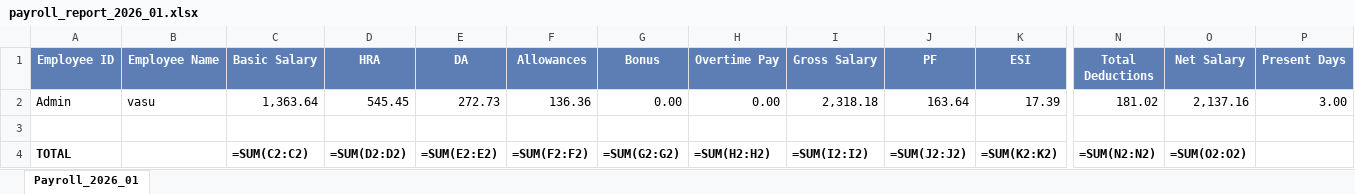
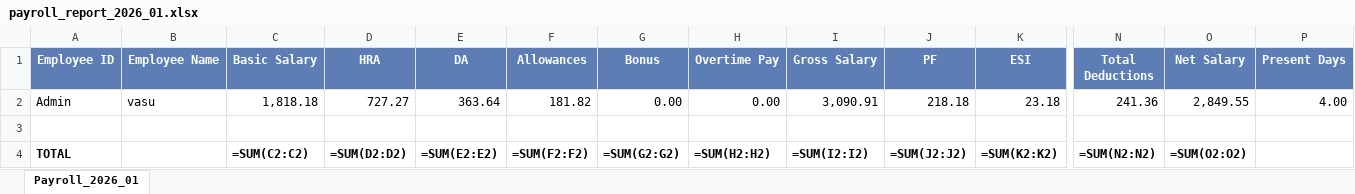
Before and after one commit to thedeveloper-01/PMS, an Excel workbook: payroll_system/reports/exports/payroll_report_2026_01.xlsx, sheet Payroll_2026_01, drawn as a sheet; only a part is shown, gaps mark what is left out; values as stored, in another font and other column widths than the file's, no borders; formulas without a stored value are shown as written; the diff names each change by its address in the sheet, - before the commit and + after, or states it on an @@ line.

```diff
--- a/payroll_system/reports/exports/payroll_report_2026_01.xlsx (sheet Payroll_2026_01)
+++ b/payroll_system/reports/exports/payroll_report_2026_01.xlsx (sheet Payroll_2026_01)
-C2 (Basic Salary): 1,363.64
+C2 (Basic Salary): 1,818.18
-D2 (HRA): 545.45
+D2 (HRA): 727.27
-E2 (DA): 272.73
+E2 (DA): 363.64
-F2 (Allowances): 136.36
+F2 (Allowances): 181.82
-I2 (Gross Salary): 2,318.18
+I2 (Gross Salary): 3,090.91
-J2 (PF): 163.64
+J2 (PF): 218.18
-K2 (ESI): 17.39
+K2 (ESI): 23.18
-N2 (Total Deductions): 181.02
+N2 (Total Deductions): 241.36
-O2 (Net Salary): 2,137.16
+O2 (Net Salary): 2,849.55
-P2 (Present Days): 3.00
+P2 (Present Days): 4.00
```
Also changed, not shown: 11 other files.
